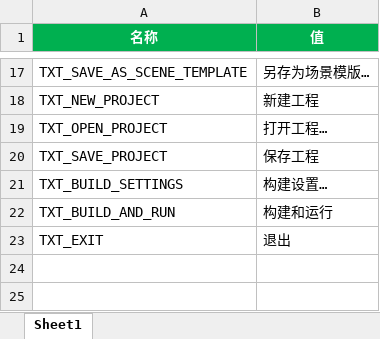
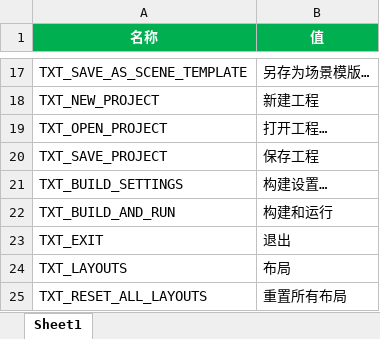
Before and after one commit to answerear/Tiny3D, an Excel workbook: source/Tools/LanguageGenerator/Editor/lang-zh-hans.xlsx, sheet Sheet1, drawn as a sheet; only a part is shown, gaps mark what is left out; values as stored, in another font and other column widths than the file's, no borders; the diff names each change by its address in the sheet, - before the commit and + after, or states it on an @@ line.

```diff
--- a/source/Tools/LanguageGenerator/Editor/lang-zh-hans.xlsx (sheet Sheet1)
+++ b/source/Tools/LanguageGenerator/Editor/lang-zh-hans.xlsx (sheet Sheet1)
+row 24: TXT_LAYOUTS | 布局
+row 25: TXT_RESET_ALL_LAYOUTS | 重置所有布局
```
Also changed, not shown: source/Tools/LanguageGenerator/Editor/lang-en-us.xlsx, 5 other files.
